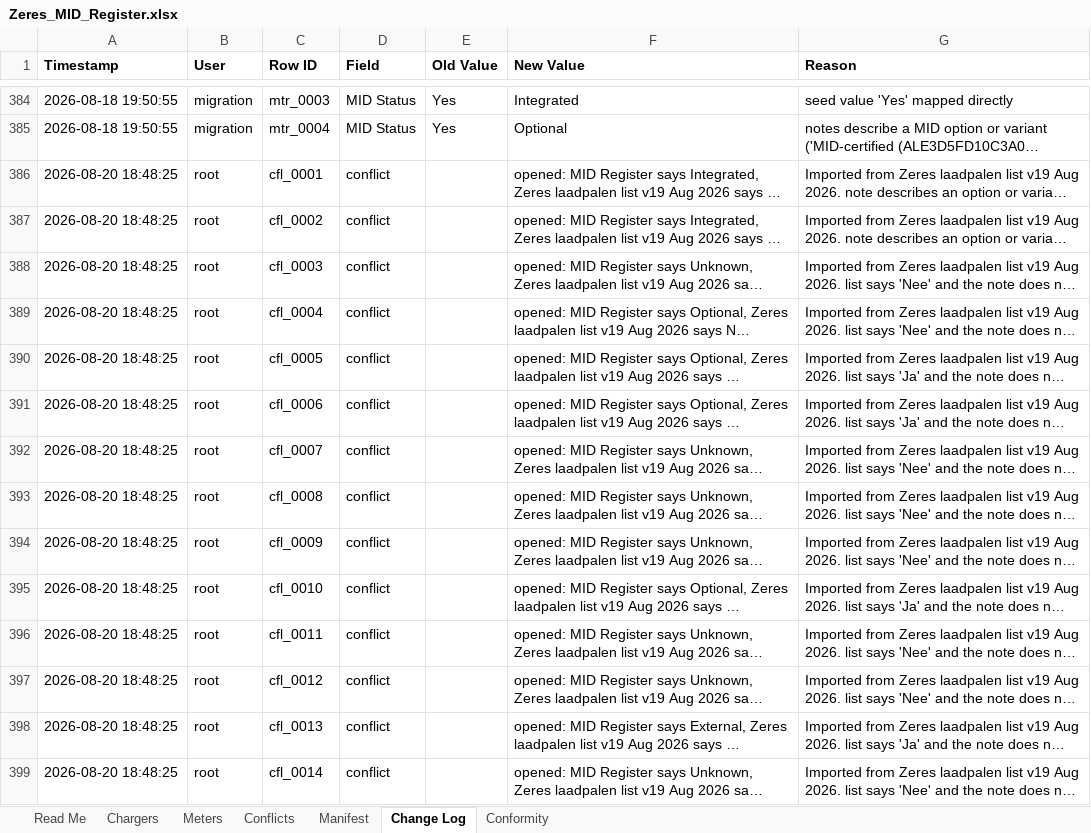
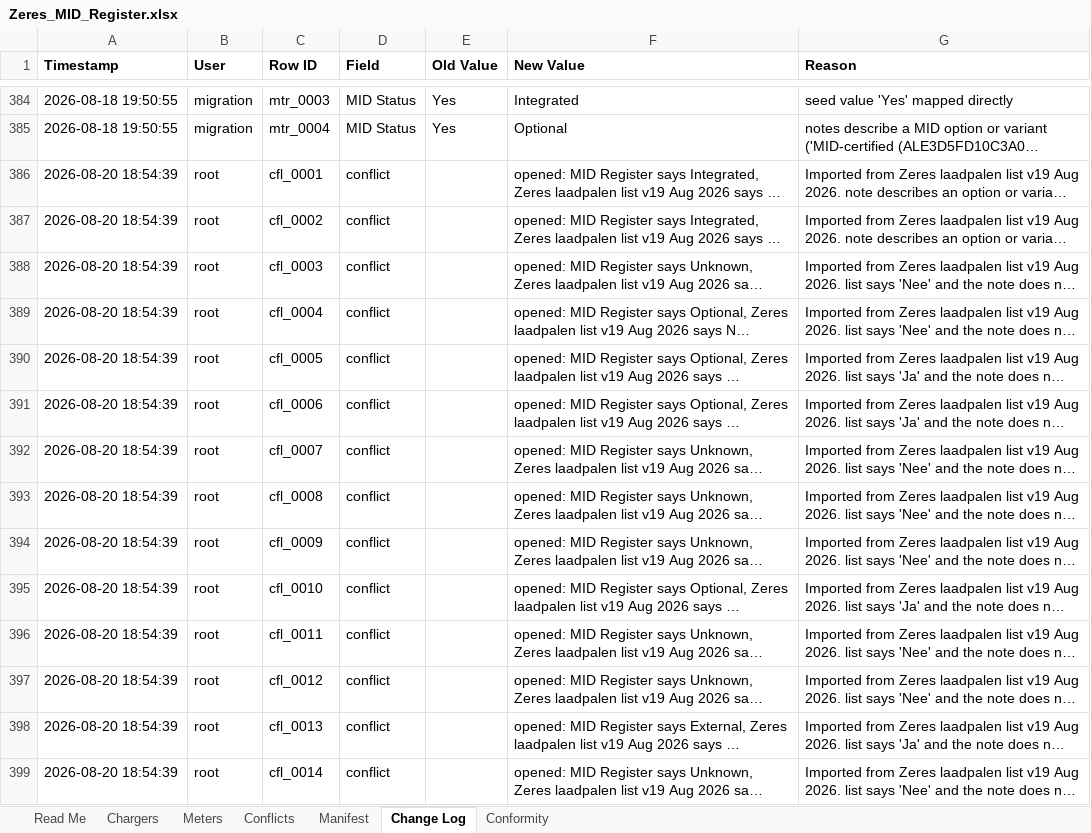
Before and after one commit to ctoere/MID-meter-tracker, an Excel workbook: data/Zeres_MID_Register.xlsx, sheet Change Log, drawn as a sheet; only a part is shown, gaps mark what is left out; long unchanged cells end in …; values as stored, in another font and other column widths than the file's, no borders; the diff covers the shown part only; the diff names each change by its address in the sheet, - before the commit and + after, or states it on an @@ line.

```diff
--- a/data/Zeres_MID_Register.xlsx (sheet Change Log)
+++ b/data/Zeres_MID_Register.xlsx (sheet Change Log)
-A386:A399 (Timestamp): 2026-08-20 18:48:25
+A386:A399 (Timestamp): 2026-08-20 18:54:39
```
Also changed, not shown: 80 edited cells elsewhere in this sheet, sheet Chargers, 5 other files.
